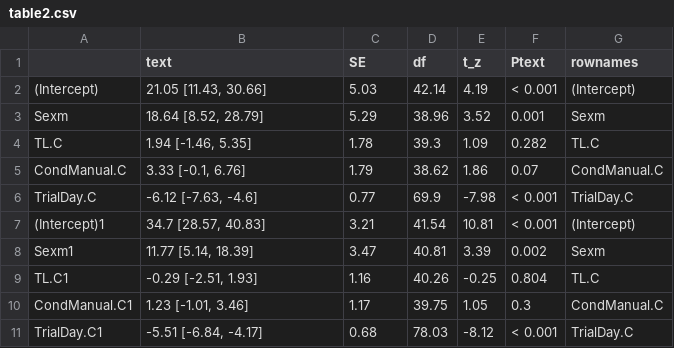
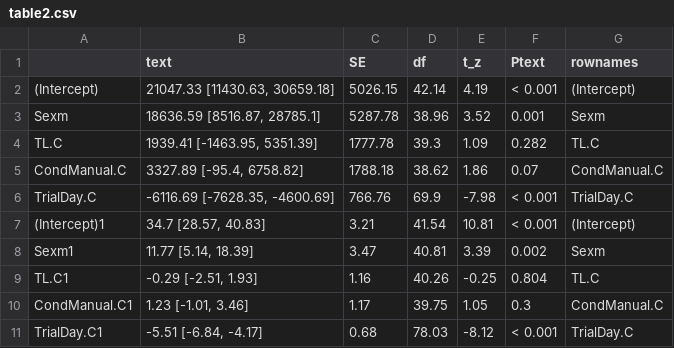
Before and after one commit to NPMoran/trophic-personalities_2020, a CSV file: outputs_visualisations/table2.csv, drawn as a sheet; only a part is shown.

```diff
--- a/outputs_visualisations/table2.csv
+++ b/outputs_visualisations/table2.csv
@@ -1,7 +1,7 @@
 "","text","SE","df","t_z","Ptext","rownames"
-"(Intercept)","21.05 [11.43, 30.66]",5.03,"42.14",4.19,"< 0.001","(Intercept)"
-"Sexm","18.64 [8.52, 28.79]",5.29,"38.96",3.52,"0.001","Sexm"
-"TL.C","1.94 [-1.46, 5.35]",1.78,"39.3",1.09,"0.282","TL.C"
-"CondManual.C","3.33 [-0.1, 6.76]",1.79,"38.62",1.86,"0.07","CondManual.C"
-"TrialDay.C","-6.12 [-7.63, -4.6]",0.77,"69.9",-7.98,"< 0.001","TrialDay.C"
+"(Intercept)","21047.33 [11430.63, 30659.18]",5026.15,"42.14",4.19,"< 0.001","(Intercept)"
+"Sexm","18636.59 [8516.87, 28785.1]",5287.78,"38.96",3.52,"0.001","Sexm"
+"TL.C","1939.41 [-1463.95, 5351.39]",1777.78,"39.3",1.09,"0.282","TL.C"
+"CondManual.C","3327.89 [-95.4, 6758.82]",1788.18,"38.62",1.86,"0.07","CondManual.C"
+"TrialDay.C","-6116.69 [-7628.35, -4600.69]",766.76,"69.9",-7.98,"< 0.001","TrialDay.C"
 "(Intercept)1","34.7 [28.57, 40.83]",3.21,"41.54",10.81,"< 0.001","(Intercept)"
```
Also changed, not shown: 3 other files.
